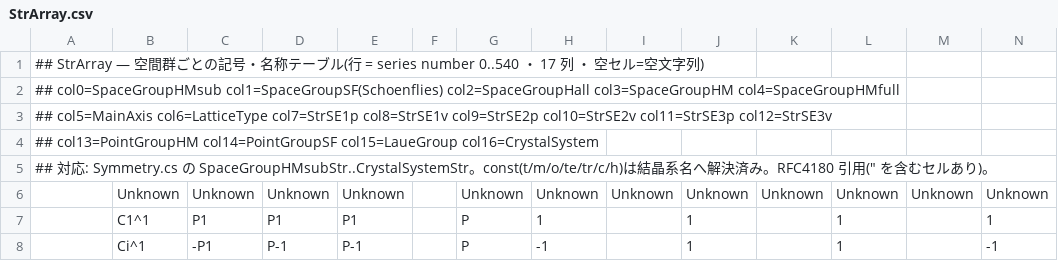
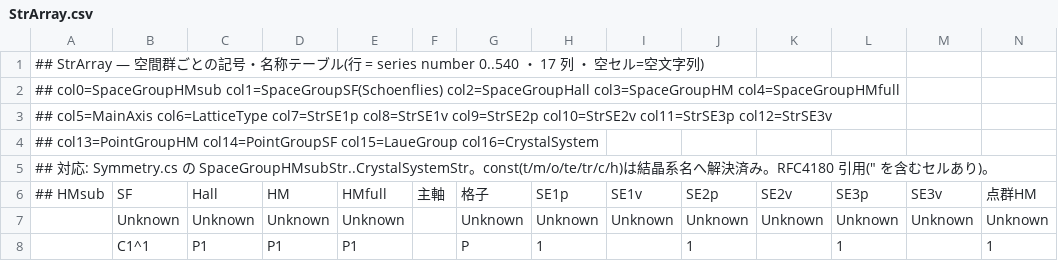
Before and after one commit to seto77/Crystallography, a CSV file: Symmetry/StrArray.csv, drawn as a sheet; only a part is shown; the shorter side is filled out with more unchanged rows; rows hold the shown columns only; the diff names each change by its address in the sheet, - before the commit and + after, or states it on an @@ line.

```diff
--- a/Symmetry/StrArray.csv
+++ b/Symmetry/StrArray.csv
+row 6: ## HMsub | SF | Hall | HM | HMfull | 主軸 | 格子 | SE1p | SE1v | SE2p | SE2v | SE3p | SE3v | 点群HM
```
Also changed, not shown: Symmetry/BelongingNumberOfSymmetry.csv, Symmetry/NumArray.csv, 3 other files.
